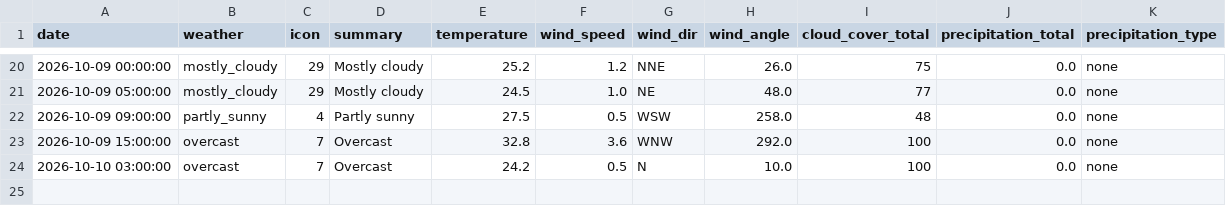
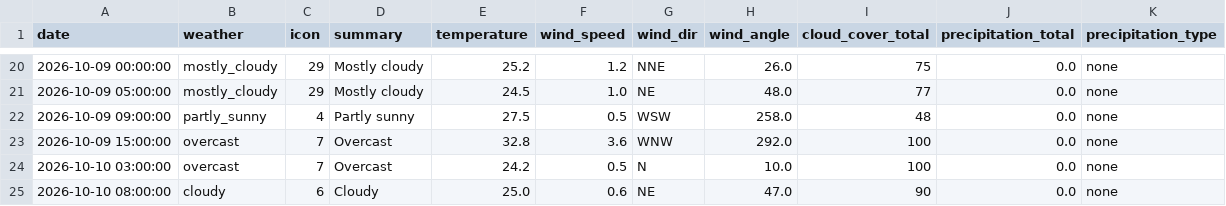
Before and after one commit to raynonpo/Project-Air, a CSV file: hourly_Weather_data.csv, drawn as a sheet; only a part is shown, gaps mark what is left out.

```diff
--- a/hourly_Weather_data.csv
+++ b/hourly_Weather_data.csv
@@ -24 +24,2 @@ date,weather,icon,summary,temperature,wind_speed,wind_dir,wind_angle,cloud_cover
 2026-10-10 03:00:00,overcast,7,Overcast,24.2,0.5,N,10.0,100,0.0,none
+2026-10-10 08:00:00,cloudy,6,Cloudy,25.0,0.6,NE,47.0,90,0.0,none
```
Also changed, not shown: hourly_air_quality.csv.
